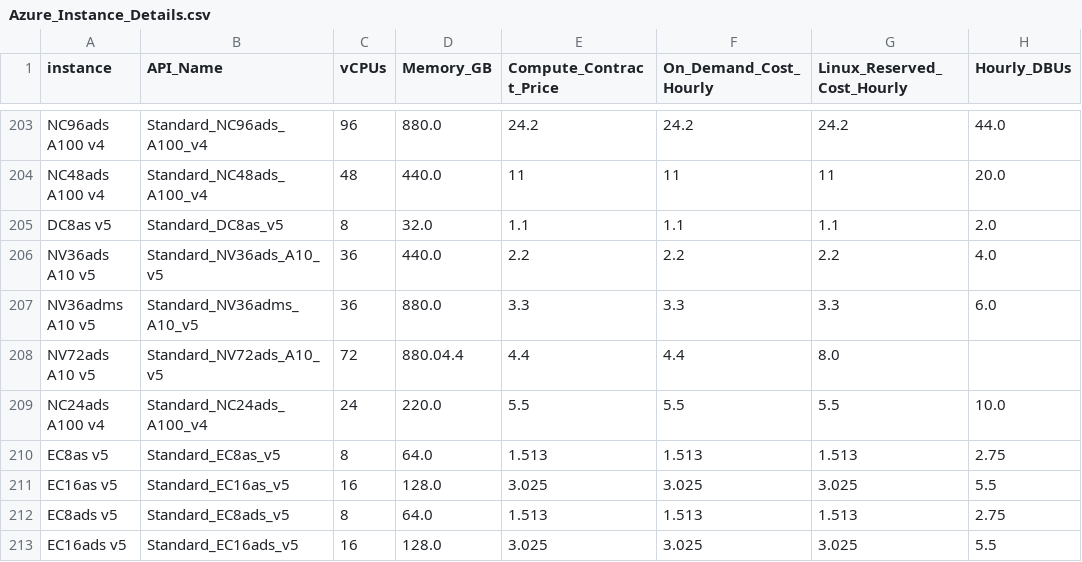
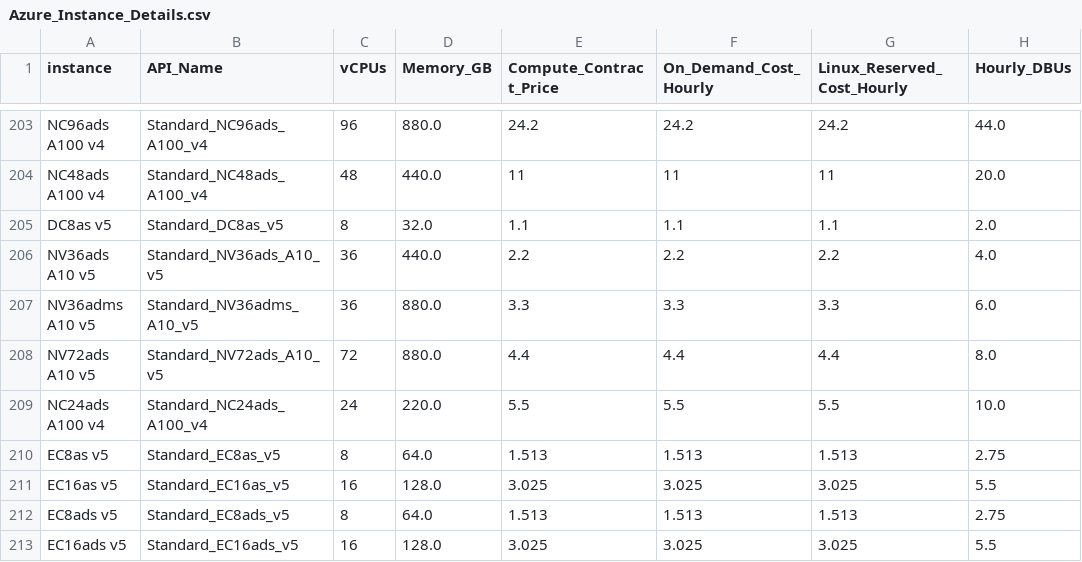
Before and after one commit to databrickslabs/overwatch, a CSV file: src/main/resources/Azure_Instance_Details.csv, drawn as a sheet; only a part is shown, gaps mark what is left out.

Commit message:
Update Azure_Instance_Details.csv
Updated Standard_NV72ads_A10_v5 types, missed a comma

```diff
--- a/src/main/resources/Azure_Instance_Details.csv
+++ b/src/main/resources/Azure_Instance_Details.csv
@@ -207,3 +207,3 @@ NV36ads A10 v5,Standard_NV36ads_A10_v5,36,440.0,2.2,2.2,2.2,4.0
 NV36adms A10 v5,Standard_NV36adms_A10_v5,36,880.0,3.3,3.3,3.3,6.0
-NV72ads A10 v5,Standard_NV72ads_A10_v5,72,880.04.4,4.4,4.4,8.0
+NV72ads A10 v5,Standard_NV72ads_A10_v5,72,880.0,4.4,4.4,4.4,8.0
 NC24ads A100 v4,Standard_NC24ads_A100_v4,24,220.0,5.5,5.5,5.5,10.0
```
